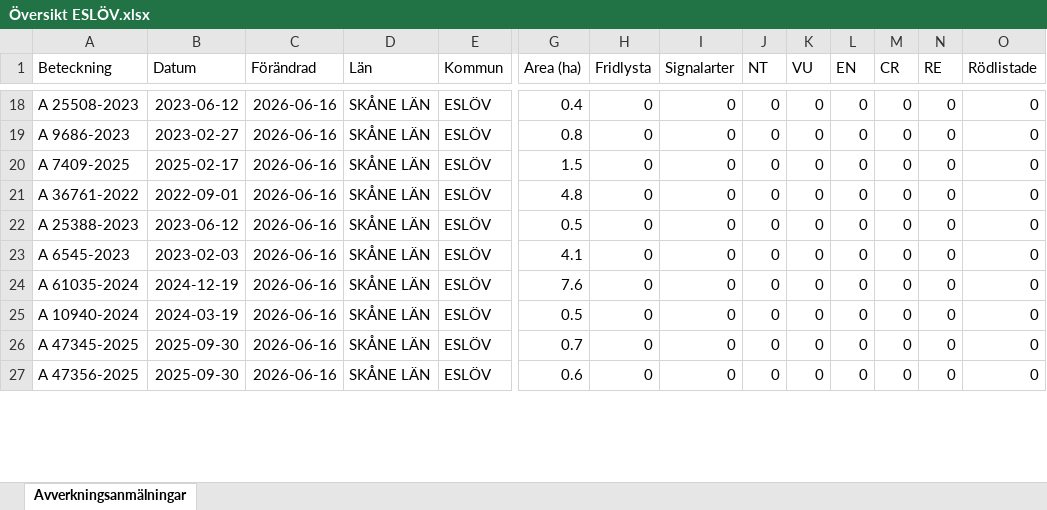
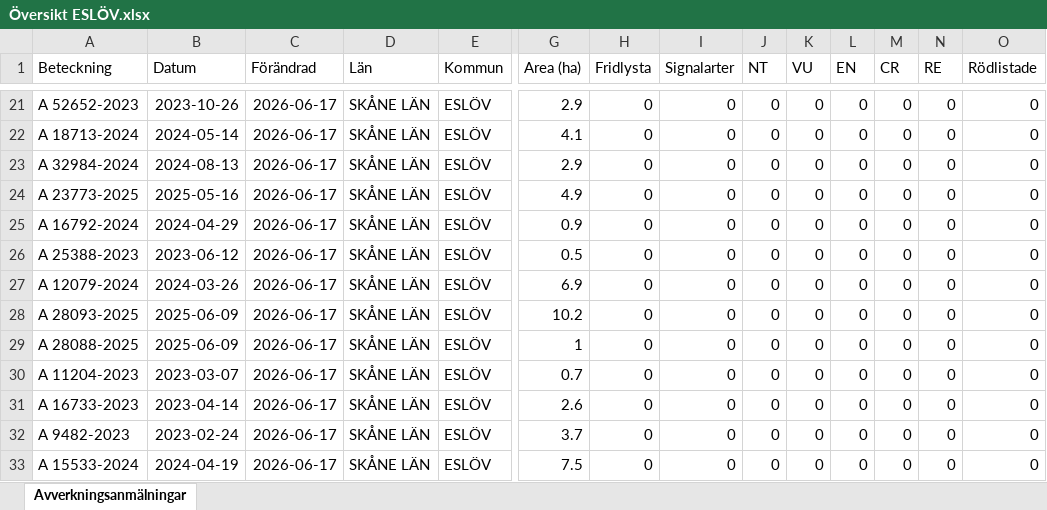
Before and after one commit to klasma/Logging_1285, an Excel workbook: Översikt ESLÖV.xlsx, sheet Avverkningsanmälningar, drawn as a sheet; only a part is shown, gaps mark what is left out; values as stored, in another font and other column widths than the file's, no borders; addresses are those after the commit; rows hold the shown columns only; the diff covers the shown part only; the diff names each change by its address in the sheet, - before the commit and + after, or states it on an @@ line.

```diff
--- a/Översikt ESLÖV.xlsx (sheet Avverkningsanmälningar)
+++ b/Översikt ESLÖV.xlsx (sheet Avverkningsanmälningar)
-A21 (Beteckning): A 25508-2023
+A21 (Beteckning): A 52652-2023
-B21 (Datum): 2023-06-12
+B21 (Datum): 2023-10-26
-C21 (Förändrad): 2026-06-16
+C21 (Förändrad): 2026-06-17
-G21 (Area (ha)): 0.4
+G21 (Area (ha)): 2.9
+row 22: A 18713-2024 | 2024-05-14 | 2026-06-17 | SKÅNE LÄN | ESLÖV | 4.1 | 0 | 0 | 0 | 0 | 0 | 0 | 0 | 0
-A23 (Beteckning): A 9686-2023
+A23 (Beteckning): A 32984-2024
-B23 (Datum): 2023-02-27
+B23 (Datum): 2024-08-13
-C23:C30 (Förändrad): 2026-06-16
+C23:C30 (Förändrad): 2026-06-17
-G23 (Area (ha)): 0.8
+G23 (Area (ha)): 2.9
-A24 (Beteckning): A 7409-2025
+A24 (Beteckning): A 23773-2025
-B24 (Datum): 2025-02-17
+B24 (Datum): 2025-05-16
-G24 (Area (ha)): 1.5
+G24 (Area (ha)): 4.9
-A25 (Beteckning): A 36761-2022
+A25 (Beteckning): A 16792-2024
-B25 (Datum): 2022-09-01
+B25 (Datum): 2024-04-29
-G25 (Area (ha)): 4.8
+G25 (Area (ha)): 0.9
-A27 (Beteckning): A 6545-2023
+A27 (Beteckning): A 12079-2024
-B27 (Datum): 2023-02-03
+B27 (Datum): 2024-03-26
-G27 (Area (ha)): 4.1
+G27 (Area (ha)): 6.9
-A28 (Beteckning): A 61035-2024
+A28 (Beteckning): A 28093-2025
-B28 (Datum): 2024-12-19
+B28 (Datum): 2025-06-09
-G28 (Area (ha)): 7.6
+G28 (Area (ha)): 10.2
-A29 (Beteckning): A 10940-2024
+A29 (Beteckning): A 28088-2025
-B29 (Datum): 2024-03-19
+B29 (Datum): 2025-06-09
-G29 (Area (ha)): 0.5
+G29 (Area (ha)): 1
-A30 (Beteckning): A 47345-2025
+A30 (Beteckning): A 11204-2023
-B30 (Datum): 2025-09-30
+B30 (Datum): 2023-03-07
+row 31: A 16733-2023 | 2023-04-14 | 2026-06-17 | SKÅNE LÄN | ESLÖV | 2.6 | 0 | 0 | 0 | 0 | 0 | 0 | 0 | 0
+row 32: A 9482-2023 | 2023-02-24 | 2026-06-17 | SKÅNE LÄN | ESLÖV | 3.7 | 0 | 0 | 0 | 0 | 0 | 0 | 0 | 0
-A33 (Beteckning): A 47356-2025
+A33 (Beteckning): A 15533-2024
-B33 (Datum): 2025-09-30
+B33 (Datum): 2024-04-19
-C33 (Förändrad): 2026-06-16
+C33 (Förändrad): 2026-06-17
-G33 (Area (ha)): 0.6
+G33 (Area (ha)): 7.5
```
Also changed, not shown: 10 added rows, 9 removed rows and 148 edited cells elsewhere in this sheet, artfynd/A 1510-2024 artfynd.xlsx, artfynd/A 24809-2025 artfynd.xlsx, 22 other files.
